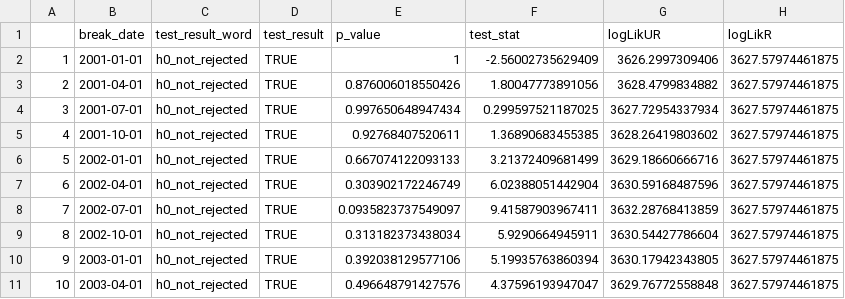
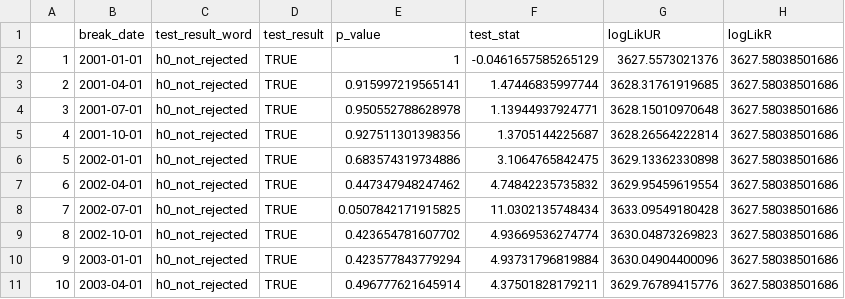
Before and after one commit to LMGV/Volatile-Gamma, a CSV file: output/univariateDescriptives/table_struc_break2_1_oil_errors.csv, drawn as a sheet; only a part is shown; the diff covers the shown part only.

```diff
--- a/output/univariateDescriptives/table_struc_break2_1_oil_errors.csv
+++ b/output/univariateDescriptives/table_struc_break2_1_oil_errors.csv
@@ -1,11 +1,11 @@
 "","break_date","test_result_word","test_result","p_value","test_stat","logLikUR","logLikR"
-"1",2001-01-01,"h0_not_rejected","TRUE","1","-2.56002735629409","3626.2997309406","3627.57974461875"
-"2",2001-04-01,"h0_not_rejected","TRUE","0.876006018550426","1.80047773891056","3628.4799834882","3627.57974461875"
-"3",2001-07-01,"h0_not_rejected","TRUE","0.997650648947434","0.299597521187025","3627.72954337934","3627.57974461875"
-"4",2001-10-01,"h0_not_rejected","TRUE","0.92768407520611","1.36890683455385","3628.26419803602","3627.57974461875"
-"5",2002-01-01,"h0_not_rejected","TRUE","0.667074122093133","3.21372409681499","3629.18660666716","3627.57974461875"
-"6",2002-04-01,"h0_not_rejected","TRUE","0.303902172246749","6.02388051442904","3630.59168487596","3627.57974461875"
-"7",2002-07-01,"h0_not_rejected","TRUE","0.0935823737549097","9.41587903967411","3632.28768413859","3627.57974461875"
-"8",2002-10-01,"h0_not_rejected","TRUE","0.313182373438034","5.9290664945911","3630.54427786604","3627.57974461875"
-"9",2003-01-01,"h0_not_rejected","TRUE","0.392038129577106","5.19935763860394","3630.17942343805","3627.57974461875"
-"10",2003-04-01,"h0_not_rejected","TRUE","0.496648791427576","4.37596193947047","3629.76772558848","3627.57974461875"
+"1",2001-01-01,"h0_not_rejected","TRUE","1","-0.0461657585265129","3627.5573021376","3627.58038501686"
+"2",2001-04-01,"h0_not_rejected","TRUE","0.915997219565141","1.47446835997744","3628.31761919685","3627.58038501686"
+"3",2001-07-01,"h0_not_rejected","TRUE","0.950552788628978","1.13944937924771","3628.15010970648","3627.58038501686"
+"4",2001-10-01,"h0_not_rejected","TRUE","0.927511301398356","1.3705144225687","3628.26564222814","3627.58038501686"
+"5",2002-01-01,"h0_not_rejected","TRUE","0.683574319734886","3.1064765842475","3629.13362330898","3627.58038501686"
+"6",2002-04-01,"h0_not_rejected","TRUE","0.447347948247462","4.74842235735832","3629.95459619554","3627.58038501686"
+"7",2002-07-01,"h0_not_rejected","TRUE","0.0507842171915825","11.0302135748434","3633.09549180428","3627.58038501686"
+"8",2002-10-01,"h0_not_rejected","TRUE","0.423654781607702","4.93669536274774","3630.04873269823","3627.58038501686"
+"9",2003-01-01,"h0_not_rejected","TRUE","0.423577843779294","4.93731796819884","3630.04904400096","3627.58038501686"
+"10",2003-04-01,"h0_not_rejected","TRUE","0.496777621645914","4.37501828179211","3629.76789415776","3627.58038501686"
```
Also changed, not shown: 60 edited cells elsewhere in this file, output/univariateDescriptives/table_struc_break1_oil_errors.csv, output/univariateDescriptives/table_struc_break1_rub_errors.csv, 47 other files.
